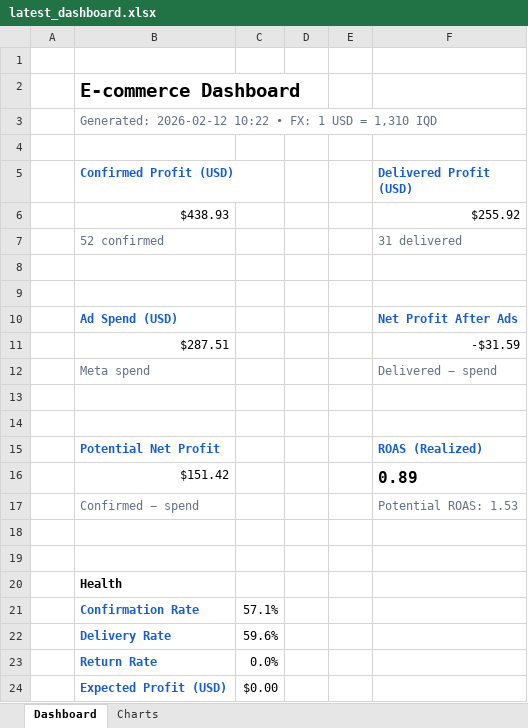
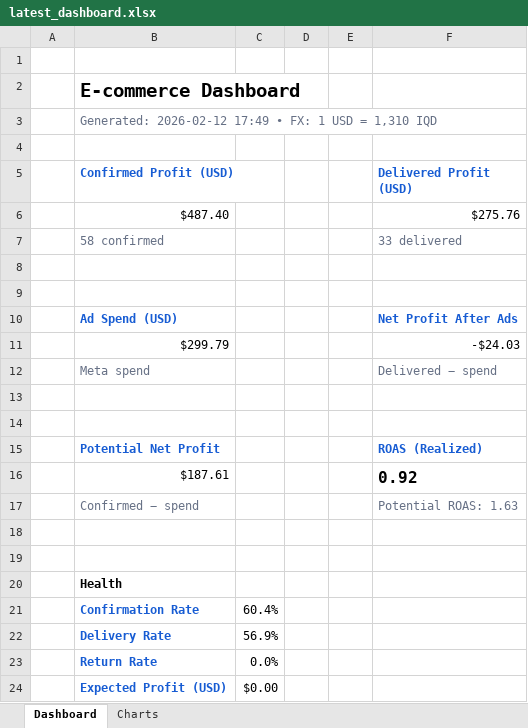
Before and after one commit to Yahya-Regragui/ecomweb, an Excel workbook: data/latest_dashboard.xlsx, sheet Dashboard, drawn as a sheet; values as stored, in another font and other column widths than the file's, no borders; removed rows and columns are numbered as before the commit, all else as after; the diff names each change by its address in the sheet, - before the commit and + after, or states it on an @@ line.

Commit message:
Update latest Excel dashboard (2026-02-12 17:49:38)

```diff
--- a/data/latest_dashboard.xlsx (sheet Dashboard)
+++ b/data/latest_dashboard.xlsx (sheet Dashboard)
-B3 (Confirmed Profit (USD)): Generated: 2026-02-12 10:22 • FX:…
+B3 (Confirmed Profit (USD)): Generated: 2026-02-12 17:49 • FX:…
-row 6:  | $438.93 |  |  |  | $255.92
+row 6:  | $487.40 |  |  |  | $275.76
-B7 (Confirmed Profit (USD)): 52 confirmed
+B7 (Confirmed Profit (USD)): 58 confirmed
-F7 (Delivered Profit (USD)): 31 delivered
+F7 (Delivered Profit (USD)): 33 delivered
-row 11:  | $287.51 |  |  |  | -$31.59
+row 11:  | $299.79 |  |  |  | -$24.03
-row 16:  | $151.42 |  |  |  | 0.89
+row 16:  | $187.61 |  |  |  | 0.92
-F17 (Delivered Profit (USD)): Potential ROAS: 1.53
+F17 (Delivered Profit (USD)): Potential ROAS: 1.63
-C21: 57.1%
+C21: 60.4%
-C22: 59.6%
+C22: 56.9%
```
Also changed, not shown: charts or pictures.
